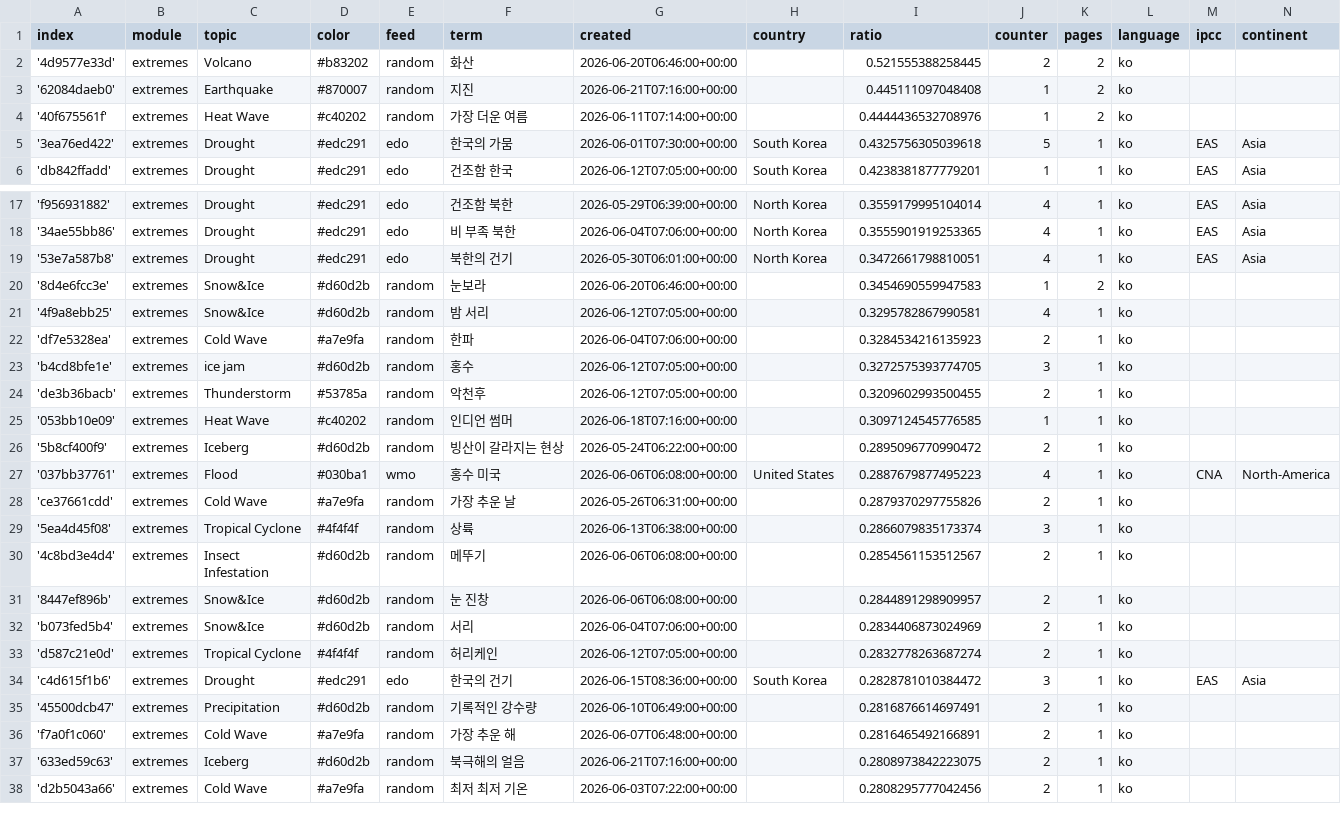
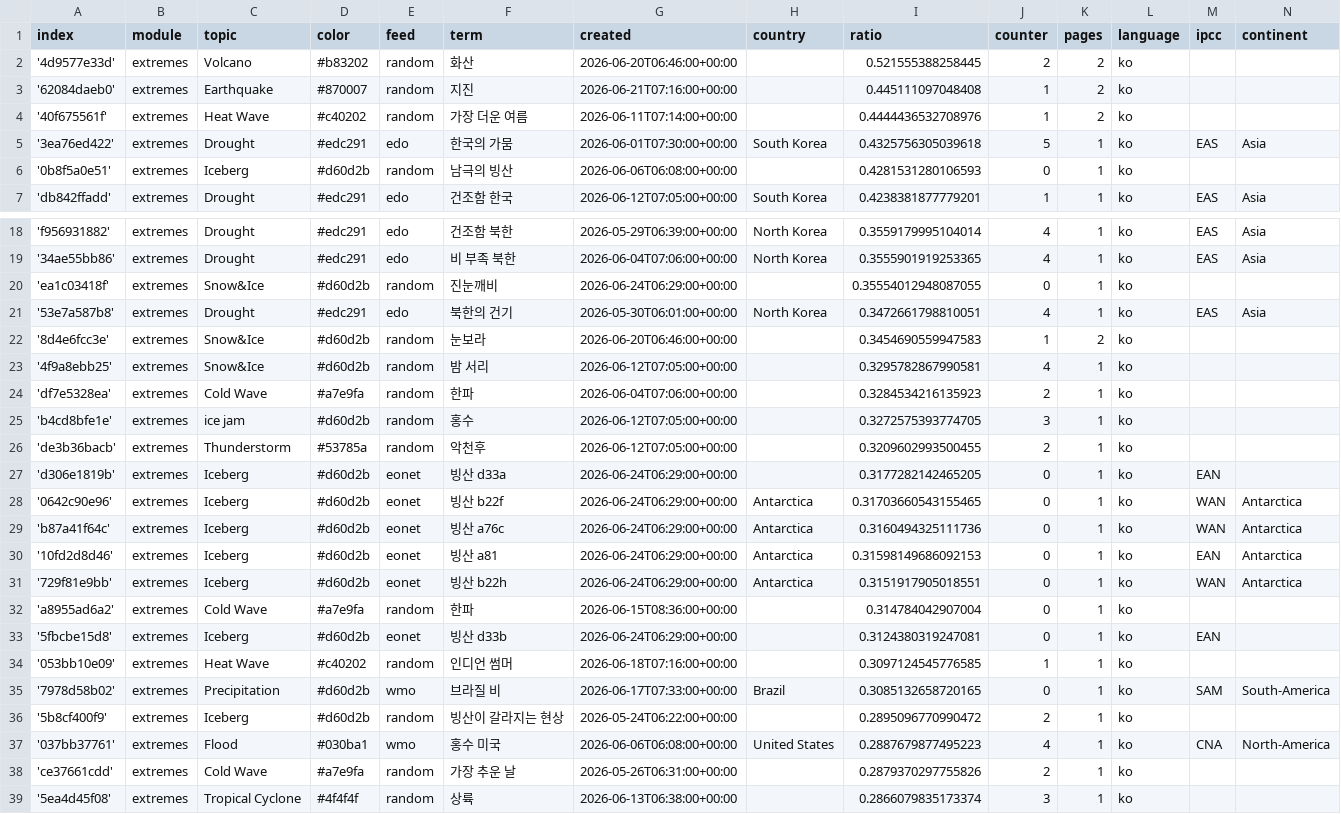
Before and after one commit to kamic-news/koreanExtremes, a CSV file: terms.csv, drawn as a sheet; only a part is shown, gaps mark what is left out; the shorter side is filled out with more unchanged rows; the diff names each change by its address in the sheet, - before the commit and + after, or states it on an @@ line.

Commit message:
Commit from GitHub Actions (import:0.0)

```diff
--- a/terms.csv
+++ b/terms.csv
+row 6: '0b8f5a0e51' | extremes | Iceberg | #d60d2b | random | 남극의 빙산 | 2026-06-06T06:08:00+00:00 |  | 0.4281531280106593 | 0 | 1 | ko
+row 20: 'ea1c03418f' | extremes | Snow&Ice | #d60d2b | random | 진눈깨비 | 2026-06-24T06:29:00+00:00 |  | 0.35554012948087055 | 0 | 1 | ko
+row 27: 'd306e1819b' | extremes | Iceberg | #d60d2b | eonet | 빙산 d33a | 2026-06-24T06:29:00+00:00 |  | 0.3177282142465205 | 0 | 1 | ko | EAN
+row 28: '0642c90e96' | extremes | Iceberg | #d60d2b | eonet | 빙산 b22f | 2026-06-24T06:29:00+00:00 | Antarctica | 0.31703660543155465 | 0 | 1 | ko | WAN | Antarctica
+row 29: 'b87a41f64c' | extremes | Iceberg | #d60d2b | eonet | 빙산 a76c | 2026-06-24T06:29:00+00:00 | Antarctica | 0.3160494325111736 | 0 | 1 | ko | WAN | Antarctica
+row 30: '10fd2d8d46' | extremes | Iceberg | #d60d2b | eonet | 빙산 a81 | 2026-06-24T06:29:00+00:00 | Antarctica | 0.31598149686092153 | 0 | 1 | ko | EAN | Antarctica
+row 31: '729f81e9bb' | extremes | Iceberg | #d60d2b | eonet | 빙산 b22h | 2026-06-24T06:29:00+00:00 | Antarctica | 0.3151917905018551 | 0 | 1 | ko | WAN | Antarctica
+row 32: 'a8955ad6a2' | extremes | Cold Wave | #a7e9fa | random | 한파 | 2026-06-15T08:36:00+00:00 |  | 0.314784042907004 | 0 | 1 | ko
+row 33: '5fbcbe15d8' | extremes | Iceberg | #d60d2b | eonet | 빙산 d33b | 2026-06-24T06:29:00+00:00 |  | 0.3124380319247081 | 0 | 1 | ko | EAN
+row 35: '7978d58b02' | extremes | Precipitation | #d60d2b | wmo | 브라질 비 | 2026-06-17T07:33:00+00:00 | Brazil | 0.3085132658720165 | 0 | 1 | ko | SAM | South-America
```
